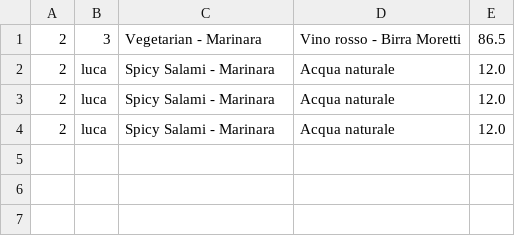
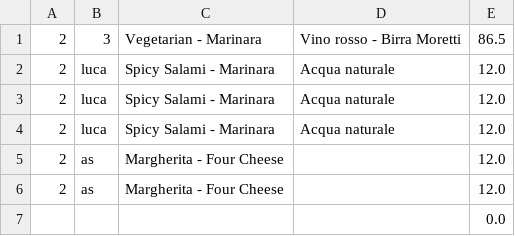
Before and after one commit to gionatan08/GestionalePizzeria, a CSV file: Pizzeria/GestionalePizzeria/ordini.csv, drawn as a sheet; the diff names each change by its address in the sheet, - before the commit and + after, or states it on an @@ line.

```diff
--- a/Pizzeria/GestionalePizzeria/ordini.csv
+++ b/Pizzeria/GestionalePizzeria/ordini.csv
+row 5: 2 | as | Margherita - Four Cheese |  | 12.0
+row 6: 2 | as | Margherita - Four Cheese |  | 12.0
+row 7:  |  |  |  | 0.0
```
Also changed, not shown: 15 other files.
